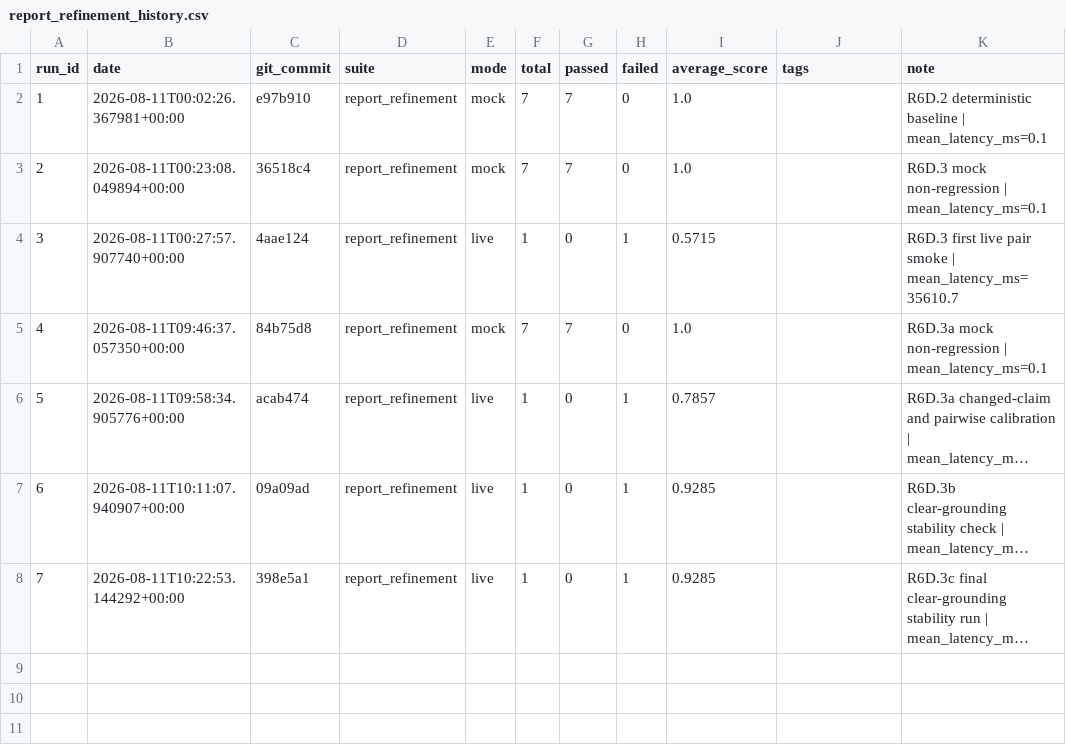
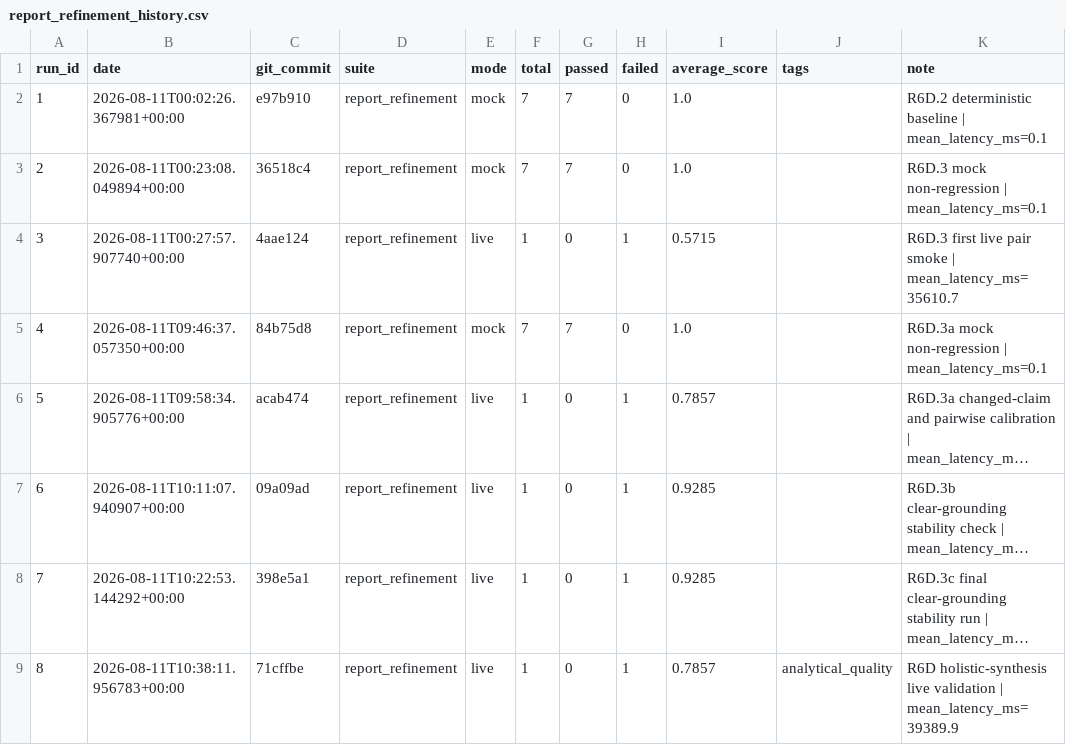
Before and after one commit to Patric-1613/research_guide_agent, a CSV file: eval_results/report_refinement_history.csv, drawn as a sheet; long unchanged cells end in …; the diff names each change by its address in the sheet, - before the commit and + after, or states it on an @@ line.

```diff
--- a/eval_results/report_refinement_history.csv
+++ b/eval_results/report_refinement_history.csv
+row 9: 8 | 2026-08-11T10:38:11.956783+00:00 | 71cffbe | report_refinement | live | 1 | 0 | 1 | 0.7857 | analytical_quality | R6D holistic-synthesis live validation | mean_latency_ms=39389.9
```
